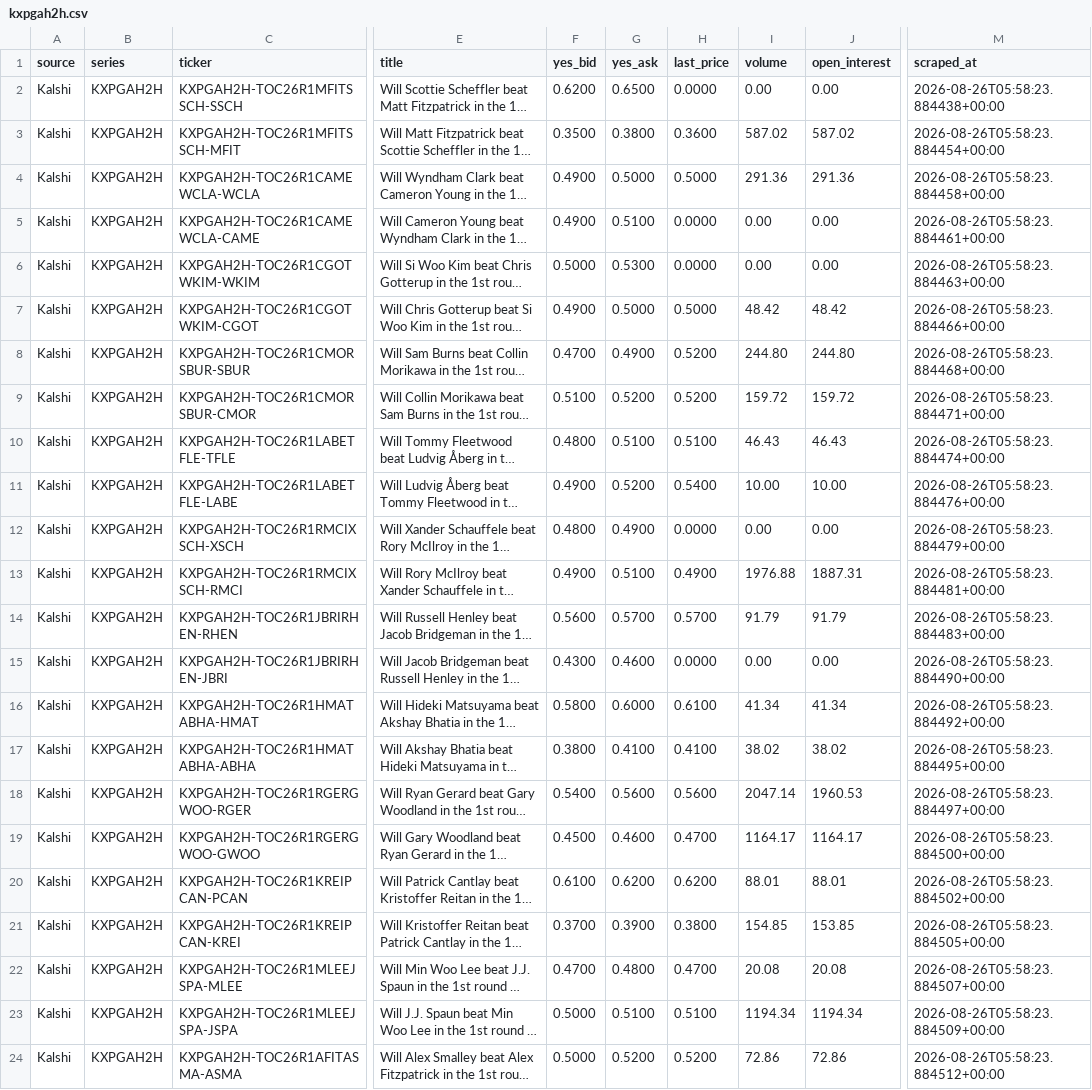
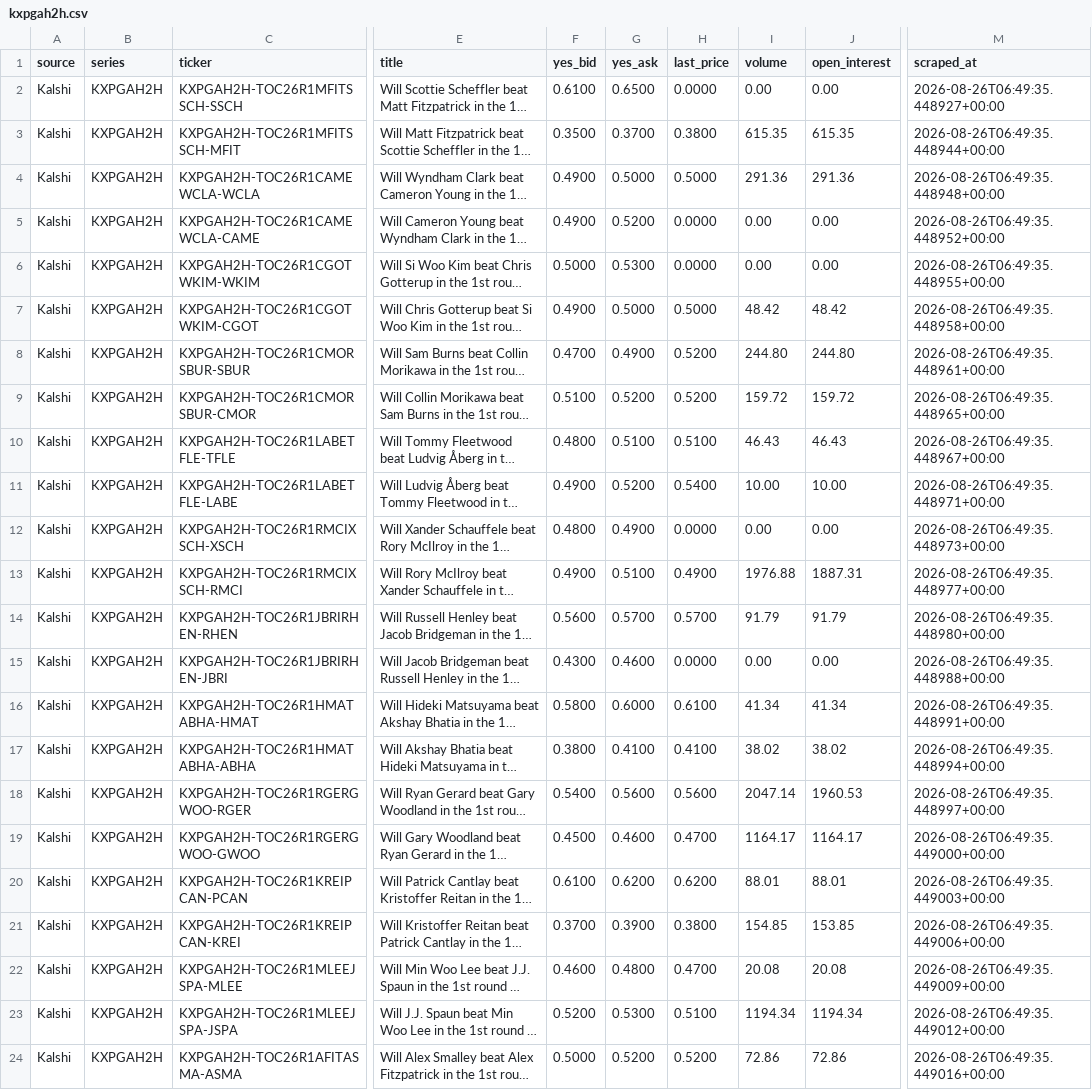
Before and after one commit to 925Sports/pga-props-data, a CSV file: data/kalshi/kxpgah2h.csv, drawn as a sheet; only a part is shown, gaps mark what is left out; long unchanged cells end in …; the diff covers the shown part only; the diff names each change by its address in the sheet, - before the commit and + after, or states it on an @@ line.

```diff
--- a/data/kalshi/kxpgah2h.csv
+++ b/data/kalshi/kxpgah2h.csv
-F2 (yes_bid): 0.6200
+F2 (yes_bid): 0.6100
-M2 (scraped_at): 2026-08-26T05:58:23.884438+00:00
+M2 (scraped_at): 2026-08-26T06:49:35.448927+00:00
-G3 (yes_ask): 0.3800
+G3 (yes_ask): 0.3700
-H3 (last_price): 0.3600
+H3 (last_price): 0.3800
-I3 (volume): 587.02
+I3 (volume): 615.35
-J3 (open_interest): 587.02
+J3 (open_interest): 615.35
-M3 (scraped_at): 2026-08-26T05:58:23.884454+00:00
+M3 (scraped_at): 2026-08-26T06:49:35.448944+00:00
-M4 (scraped_at): 2026-08-26T05:58:23.884458+00:00
+M4 (scraped_at): 2026-08-26T06:49:35.448948+00:00
-G5 (yes_ask): 0.5100
+G5 (yes_ask): 0.5200
-M5 (scraped_at): 2026-08-26T05:58:23.884461+00:00
+M5 (scraped_at): 2026-08-26T06:49:35.448952+00:00
-M6 (scraped_at): 2026-08-26T05:58:23.884463+00:00
+M6 (scraped_at): 2026-08-26T06:49:35.448955+00:00
-M7 (scraped_at): 2026-08-26T05:58:23.884466+00:00
+M7 (scraped_at): 2026-08-26T06:49:35.448958+00:00
-M8 (scraped_at): 2026-08-26T05:58:23.884468+00:00
+M8 (scraped_at): 2026-08-26T06:49:35.448961+00:00
-M9 (scraped_at): 2026-08-26T05:58:23.884471+00:00
+M9 (scraped_at): 2026-08-26T06:49:35.448965+00:00
-M10 (scraped_at): 2026-08-26T05:58:23.884474+00:00
+M10 (scraped_at): 2026-08-26T06:49:35.448967+00:00
-M11 (scraped_at): 2026-08-26T05:58:23.884476+00:00
+M11 (scraped_at): 2026-08-26T06:49:35.448971+00:00
-M12 (scraped_at): 2026-08-26T05:58:23.884479+00:00
+M12 (scraped_at): 2026-08-26T06:49:35.448973+00:00
-M13 (scraped_at): 2026-08-26T05:58:23.884481+00:00
+M13 (scraped_at): 2026-08-26T06:49:35.448977+00:00
-M14 (scraped_at): 2026-08-26T05:58:23.884483+00:00
+M14 (scraped_at): 2026-08-26T06:49:35.448980+00:00
-M15 (scraped_at): 2026-08-26T05:58:23.884490+00:00
+M15 (scraped_at): 2026-08-26T06:49:35.448988+00:00
-M16 (scraped_at): 2026-08-26T05:58:23.884492+00:00
+M16 (scraped_at): 2026-08-26T06:49:35.448991+00:00
-M17 (scraped_at): 2026-08-26T05:58:23.884495+00:00
+M17 (scraped_at): 2026-08-26T06:49:35.448994+00:00
-M18 (scraped_at): 2026-08-26T05:58:23.884497+00:00
+M18 (scraped_at): 2026-08-26T06:49:35.448997+00:00
-M19 (scraped_at): 2026-08-26T05:58:23.884500+00:00
+M19 (scraped_at): 2026-08-26T06:49:35.449000+00:00
-M20 (scraped_at): 2026-08-26T05:58:23.884502+00:00
+M20 (scraped_at): 2026-08-26T06:49:35.449003+00:00
-M21 (scraped_at): 2026-08-26T05:58:23.884505+00:00
+M21 (scraped_at): 2026-08-26T06:49:35.449006+00:00
-F22 (yes_bid): 0.4700
+F22 (yes_bid): 0.4600
-M22 (scraped_at): 2026-08-26T05:58:23.884507+00:00
+M22 (scraped_at): 2026-08-26T06:49:35.449009+00:00
-F23 (yes_bid): 0.5000
+F23 (yes_bid): 0.5200
-G23 (yes_ask): 0.5100
+G23 (yes_ask): 0.5300
-M23 (scraped_at): 2026-08-26T05:58:23.884509+00:00
+M23 (scraped_at): 2026-08-26T06:49:35.449012+00:00
-M24 (scraped_at): 2026-08-26T05:58:23.884512+00:00
+M24 (scraped_at): 2026-08-26T06:49:35.449016+00:00
```
Also changed, not shown: 7 edited cells elsewhere in this file, data/kalshi/all_kalshi.csv, data/kalshi/kxpgar1lead.csv, 8 other files.
